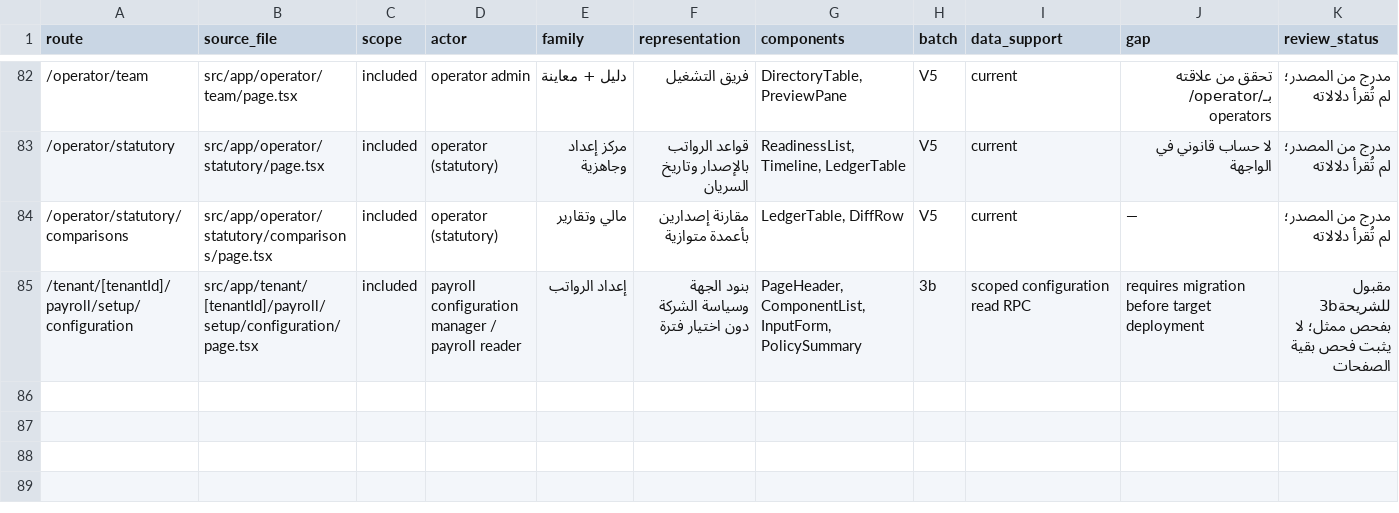
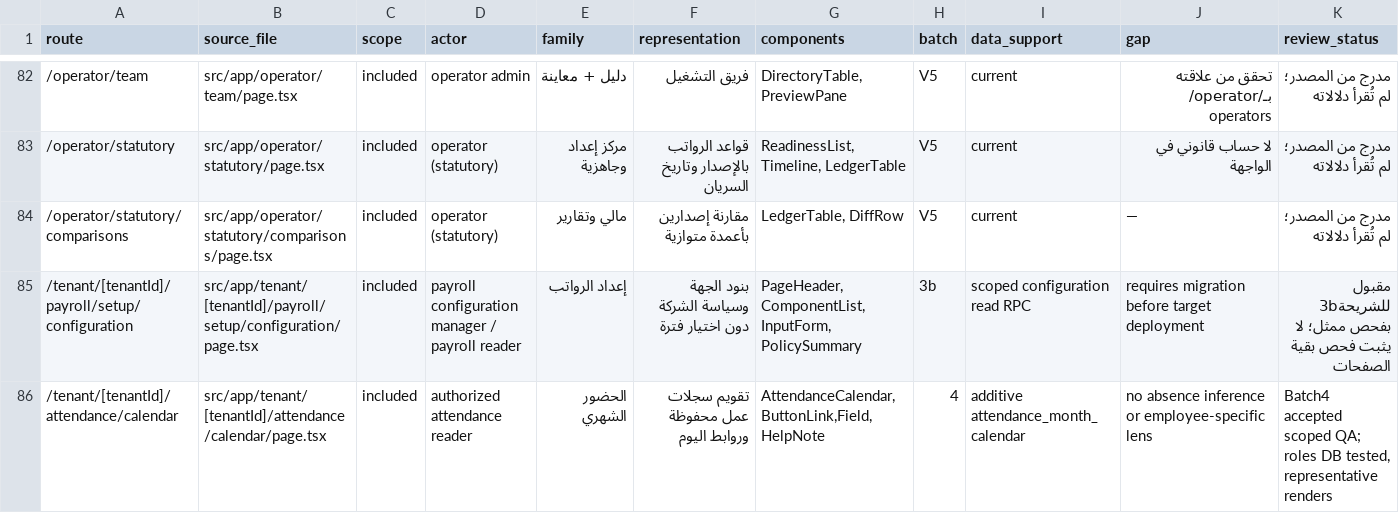
Before and after one commit to delightfactory/business-platform, a CSV file: docs/07-execution/visual-design-proposal-20261016/screen-matrix.csv, drawn as a sheet; only a part is shown, gaps mark what is left out.

Commit message:
feat: add attendance month calendar and direct day navigation

```diff
--- a/docs/07-execution/visual-design-proposal-20261016/screen-matrix.csv
+++ b/docs/07-execution/visual-design-proposal-20261016/screen-matrix.csv
@@ -85 +85,2 @@ route,source_file,scope,actor,family,representation,components,batch,data_suppor
 "/tenant/[tenantId]/payroll/setup/configuration","src/app/tenant/[tenantId]/payroll/setup/configuration/page.tsx","included","payroll configuration manager / payroll reader","إعداد الرواتب","بنود الجهة وسياسة الشركة دون اختيار فترة","PageHeader, ComponentList, InputForm, PolicySummary","3b","scoped configuration read RPC","requires migration before target deployment","مقبول للشريحة3b بفحص ممثل؛ لا يثبت فحص بقية الصفحات"
+"/tenant/[tenantId]/attendance/calendar","src/app/tenant/[tenantId]/attendance/calendar/page.tsx","included","authorized attendance reader","الحضور الشهري","تقويم سجلات عمل محفوظة وروابط اليوم","AttendanceCalendar,ButtonLink,Field,HelpNote","4","additive attendance_month_calendar","no absence inference or employee-specific lens","Batch4 accepted scoped QA; roles DB tested, representative renders"
```
Also changed, not shown: 50 other files.
